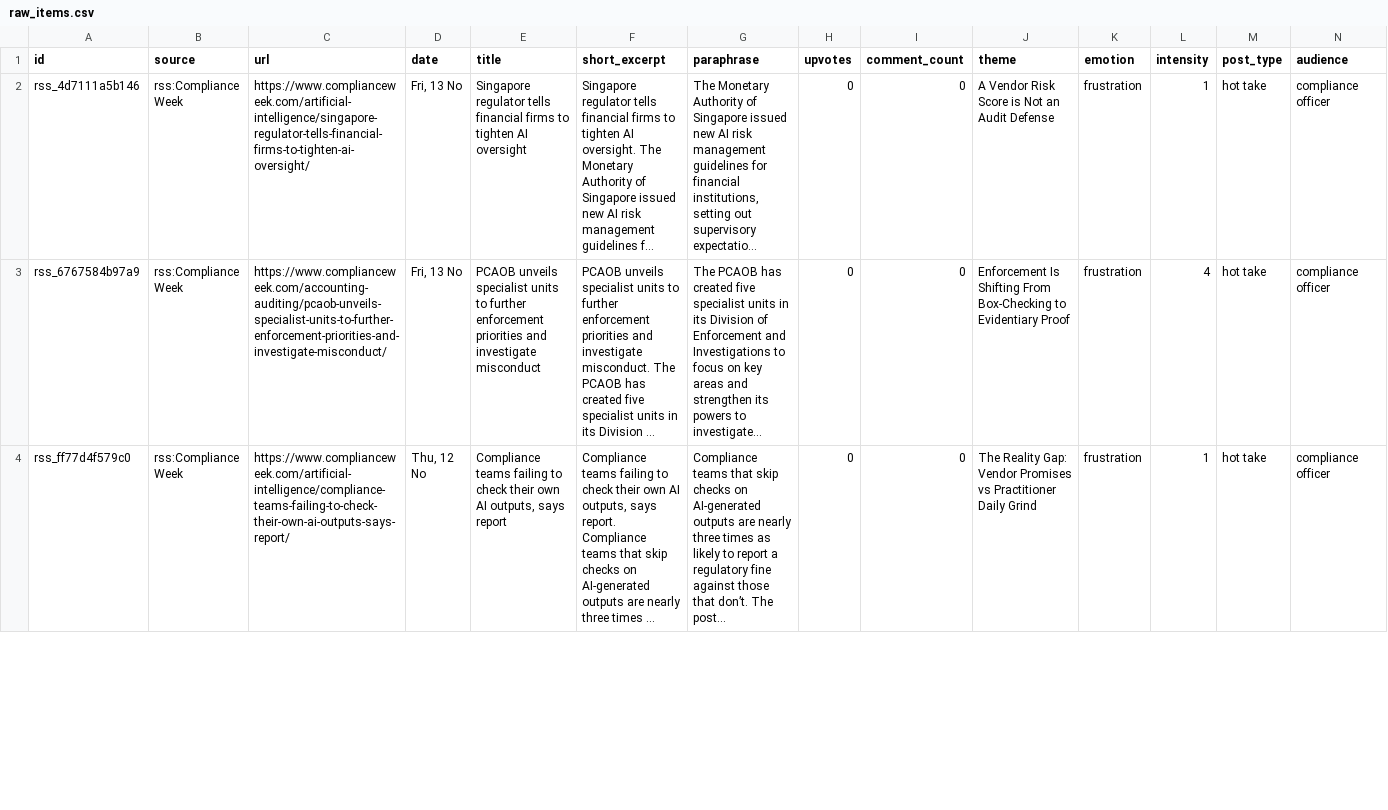
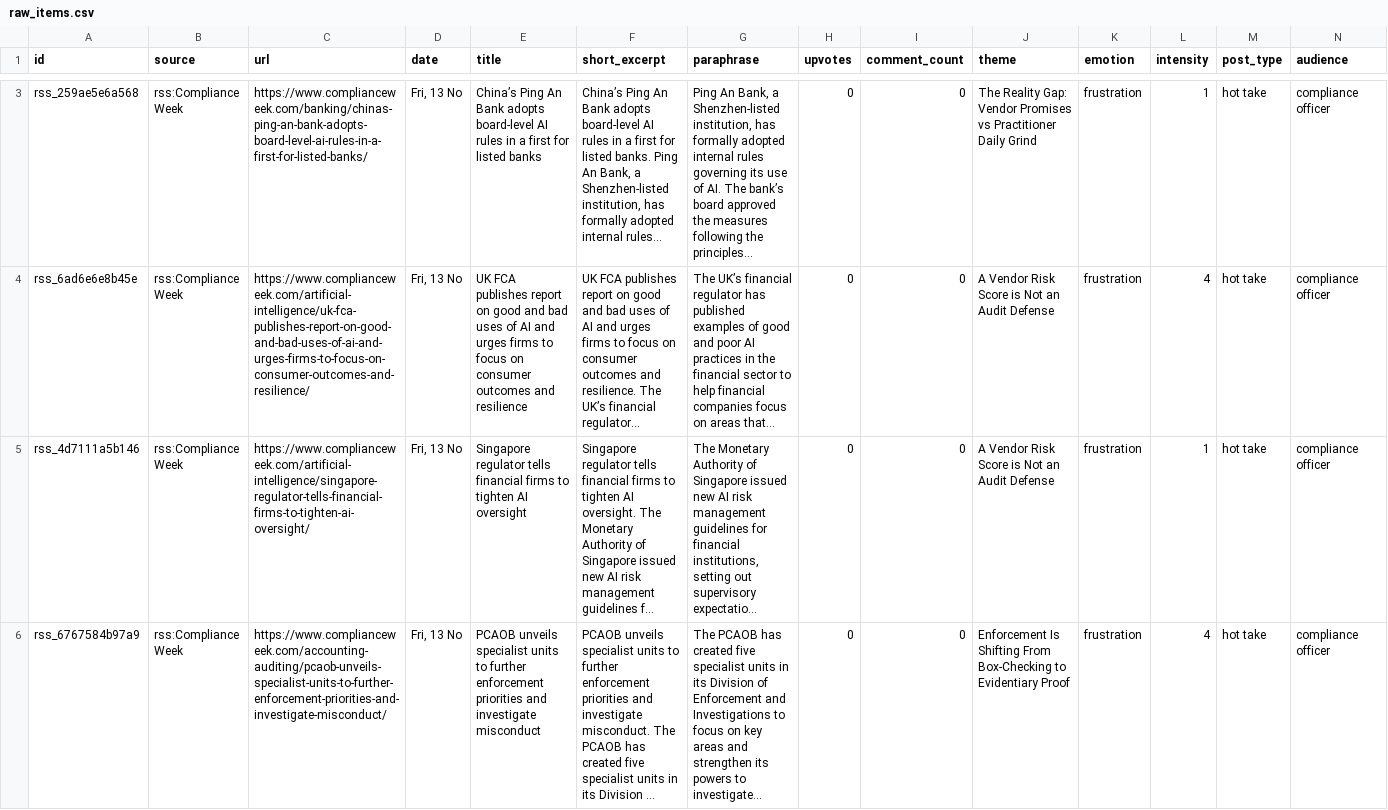
Before and after one commit to terriblyoffendedmarketer-stack/sayari, a CSV file: raw_items.csv, drawn as a sheet; only a part is shown, gaps mark what is left out; the shorter side is filled out with more unchanged rows; long unchanged cells end in …; rows hold the shown columns only; the diff covers the shown part only; the diff names each change by its address in the sheet, - before the commit and + after, or states it on an @@ line.

```diff
--- a/raw_items.csv
+++ b/raw_items.csv
+row 3: rss_259ae5e6a568 | rss:Compliance Week | https://www.complianceweek.com/banking/chinas-ping-an-bank-adopts-board-level-ai-rules-in-a-first-for-listed-banks/ | Fri, 13 No | China’s Ping An Bank adopts board-level AI rules in a first for listed banks | China’s Ping An Bank adopts board-level AI rules in a first for listed banks. Ping An Bank, a Shenzhen-listed institution, has formally adopted internal rules... | Ping An Bank, a Shenzhen-listed institution, has formally adopted internal rules governing its use of AI. The bank’s board approved the measures following the principles... | 0 | 0 | The Reality Gap: Vendor Promises vs Practitioner Daily Grind | frustration | 1 | hot take | compliance officer
+row 4: rss_6ad6e6e8b45e | rss:Compliance Week | https://www.complianceweek.com/artificial-intelligence/uk-fca-publishes-report-on-good-and-bad-uses-of-ai-and-urges-firms-to-focus-on-consumer-outcomes-and-resilience/ | Fri, 13 No | UK FCA publishes report on good and bad uses of AI and urges firms to focus on consumer outcomes and resilience | UK FCA publishes report on good and bad uses of AI and urges firms to focus on consumer outcomes and resilience. The UK’s financial regulator... | The UK’s financial regulator has published examples of good and poor AI practices in the financial sector to help financial companies focus on areas that... | 0 | 0 | A Vendor Risk Score is Not an Audit Defense | frustration | 4 | hot take | compliance officer
```
Also changed, not shown: 1 added row elsewhere in this file, glossary.csv, 5 other files.
